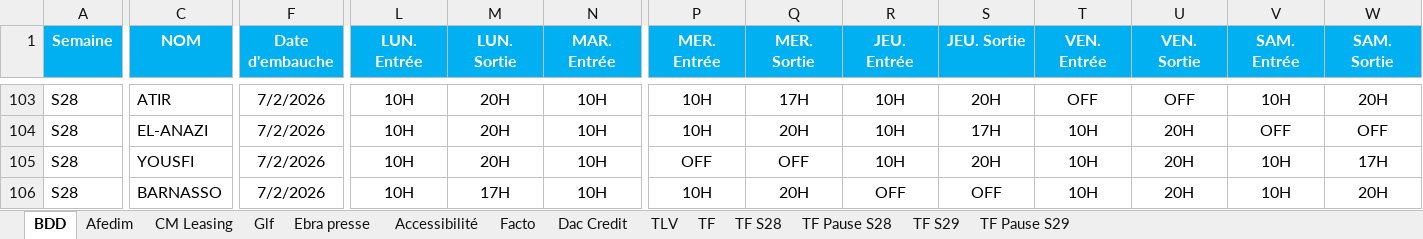
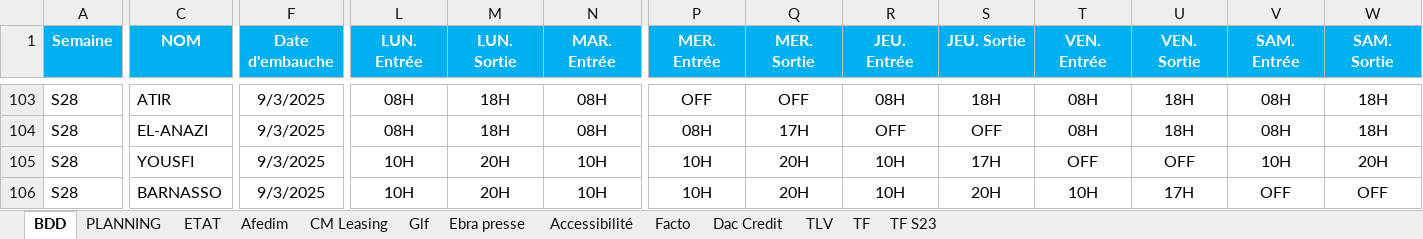
Before and after one commit to AlexMorgan465/BOOMING, an Excel workbook: V1.xlsm, sheet BDD, drawn as a sheet; only a part is shown, gaps mark what is left out; values as stored, in another font and other column widths than the file's, no borders; conditional formats and table styles not drawn; the diff covers the shown part only; the diff names each change by its address in the sheet, - before the commit and + after, or states it on an @@ line.

```diff
--- a/V1.xlsm (sheet BDD)
+++ b/V1.xlsm (sheet BDD)
-sheet tab: TF S28
-sheet tab: TF Pause S28
-sheet tab: TF S29
-sheet tab: TF Pause S29
+sheet tab: PLANNING
+sheet tab: ETAT
+sheet tab: TF S23
-F103:F106 (Date d'embauche): 7/2/2026
+F103:F106 (Date d'embauche): 9/3/2025
-L103:L104 (LUN. Entrée): 10H
+L103:L104 (LUN. Entrée): 08H
-M103:M104 (LUN. Sortie): 20H
+M103:M104 (LUN. Sortie): 18H
-N103:N104 (MAR. Entrée): 10H
+N103:N104 (MAR. Entrée): 08H
-P103 (MER. Entrée): 10H
+P103 (MER. Entrée): OFF
-Q103 (MER. Sortie): 17H
+Q103 (MER. Sortie): OFF
-R103 (JEU. Entrée): 10H
+R103 (JEU. Entrée): 08H
-S103 (JEU. Sortie): 20H
+S103 (JEU. Sortie): 18H
-T103 (VEN. Entrée): OFF
+T103 (VEN. Entrée): 08H
-U103 (VEN. Sortie): OFF
+U103 (VEN. Sortie): 18H
-V103 (SAM. Entrée): 10H
+V103 (SAM. Entrée): 08H
-W103 (SAM. Sortie): 20H
+W103 (SAM. Sortie): 18H
-P104 (MER. Entrée): 10H
+P104 (MER. Entrée): 08H
-Q104 (MER. Sortie): 20H
+Q104 (MER. Sortie): 17H
-R104 (JEU. Entrée): 10H
+R104 (JEU. Entrée): OFF
-S104 (JEU. Sortie): 17H
+S104 (JEU. Sortie): OFF
-T104 (VEN. Entrée): 10H
+T104 (VEN. Entrée): 08H
-U104 (VEN. Sortie): 20H
+U104 (VEN. Sortie): 18H
-V104 (SAM. Entrée): OFF
+V104 (SAM. Entrée): 08H
-W104 (SAM. Sortie): OFF
+W104 (SAM. Sortie): 18H
-P105 (MER. Entrée): OFF
+P105 (MER. Entrée): 10H
-Q105 (MER. Sortie): OFF
+Q105 (MER. Sortie): 20H
-S105 (JEU. Sortie): 20H
+S105 (JEU. Sortie): 17H
-T105 (VEN. Entrée): 10H
+T105 (VEN. Entrée): OFF
-U105 (VEN. Sortie): 20H
+U105 (VEN. Sortie): OFF
-W105 (SAM. Sortie): 17H
+W105 (SAM. Sortie): 20H
-M106 (LUN. Sortie): 17H
+M106 (LUN. Sortie): 20H
-R106 (JEU. Entrée): OFF
+R106 (JEU. Entrée): 10H
-S106 (JEU. Sortie): OFF
+S106 (JEU. Sortie): 20H
-U106 (VEN. Sortie): 20H
+U106 (VEN. Sortie): 17H
-V106 (SAM. Entrée): 10H
+V106 (SAM. Entrée): OFF
-W106 (SAM. Sortie): 20H
+W106 (SAM. Sortie): OFF
```
Also changed, not shown: 210 edited cells elsewhere in this sheet.
